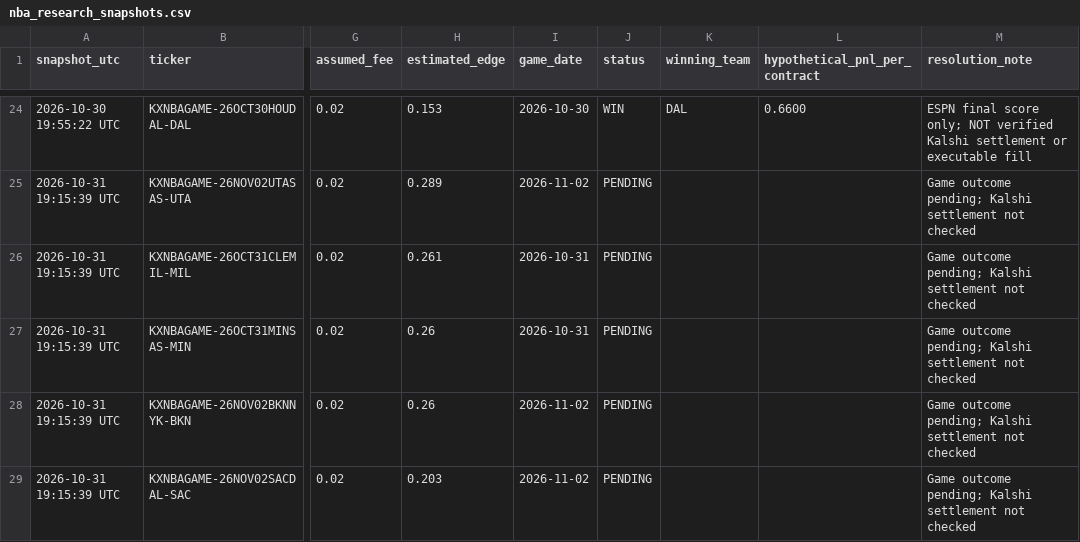
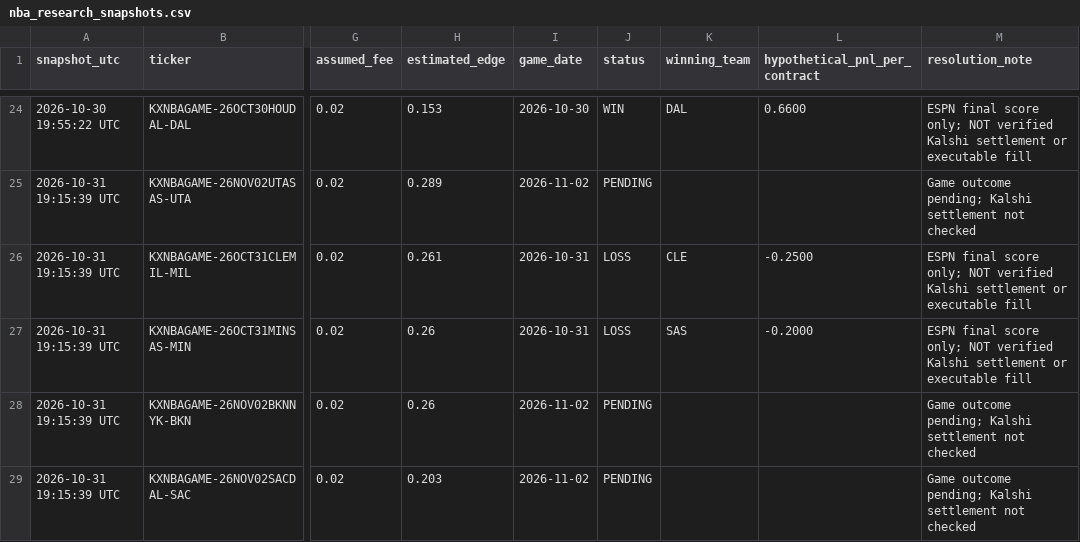
Before and after one commit to theemikebrown/kalshi-sports-edge, a CSV file: data/nba_research_snapshots.csv, drawn as a sheet; only a part is shown, gaps mark what is left out; the diff covers the shown part only; the diff names each change by its address in the sheet, - before the commit and + after, or states it on an @@ line.

```diff
--- a/data/nba_research_snapshots.csv
+++ b/data/nba_research_snapshots.csv
-J26:J27 (status): PENDING
+J26:J27 (status): LOSS
-K26 (winning_team): (empty)
+K26 (winning_team): CLE
-L26 (hypothetical_pnl_per_contract): (empty)
+L26 (hypothetical_pnl_per_contract): -0.2500
-M26:M27 (resolution_note): Game outcome pending; Kalshi settlement not checked
+M26:M27 (resolution_note): ESPN final score only; NOT verified Kalshi settlement or executable fill
-K27 (winning_team): (empty)
+K27 (winning_team): SAS
-L27 (hypothetical_pnl_per_contract): (empty)
+L27 (hypothetical_pnl_per_contract): -0.2000
```
Also changed, not shown: 10 added rows and 40 edited cells elsewhere in this file, 2 other files.
